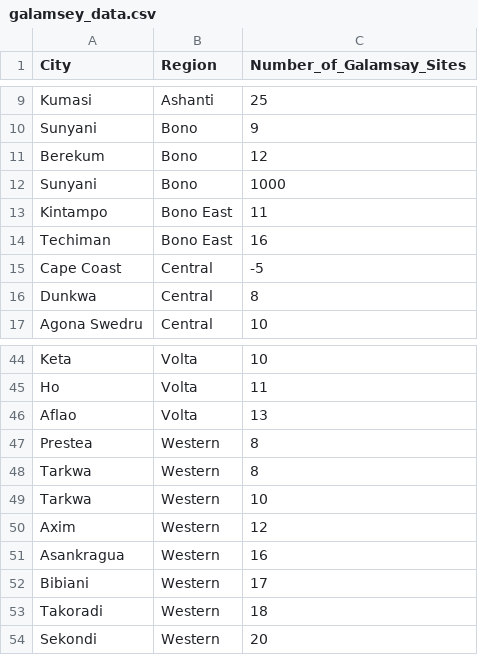
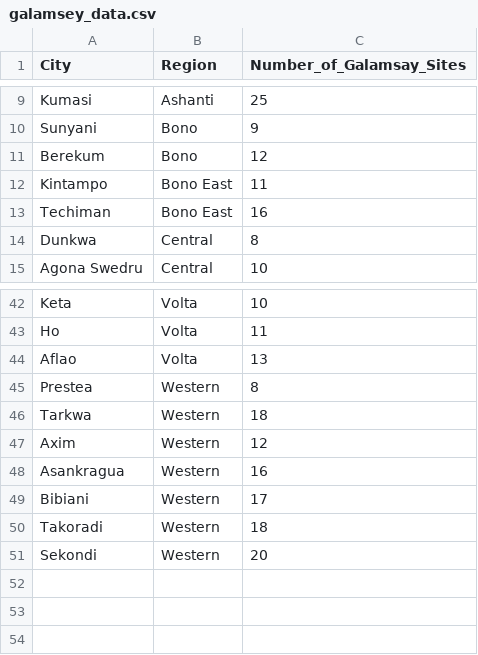
Before and after one commit to Nyengor/open-foundation-west-africa-project, a CSV file: galamsey_data.csv, drawn as a sheet; only a part is shown, gaps mark what is left out; removed rows and columns are numbered as before the commit, all else as after; the diff names each change by its address in the sheet, - before the commit and + after, or states it on an @@ line.

Commit message:
Data analysis commit

```diff
--- a/galamsey_data.csv
+++ b/galamsey_data.csv
-row 12: Sunyani | Bono | 1000
-row 15: Cape Coast | Central | -5
-C46 (Number_of_Galamsay_Sites): 8
+C46 (Number_of_Galamsay_Sites): 18
-row 49: Tarkwa | Western | 10
```
Also changed, not shown: 1 other file.
